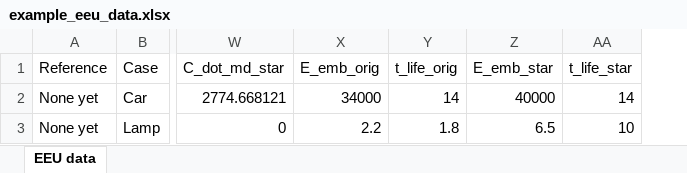
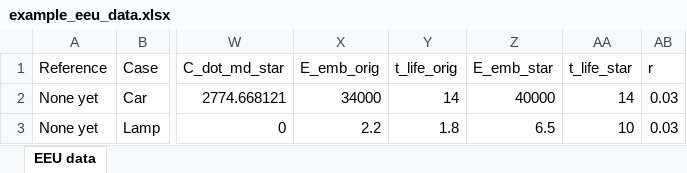
Before and after one commit to MatthewHeun/ReboundTools, an Excel workbook: inst/extdata/example_eeu_data.xlsx, sheet EEU data, drawn as a sheet; only a part is shown, gaps mark what is left out; values as stored, in another font and other column widths than the file's, no borders; the diff names each change by its address in the sheet, - before the commit and + after, or states it on an @@ line.

Commit message:
Now including the r column

```diff
--- a/inst/extdata/example_eeu_data.xlsx (sheet EEU data)
+++ b/inst/extdata/example_eeu_data.xlsx (sheet EEU data)
+column AB (r), rows 2-3: 0.03 | 0.03
```
